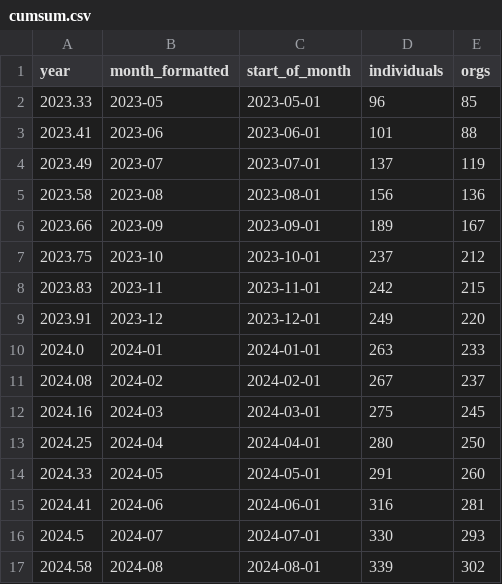
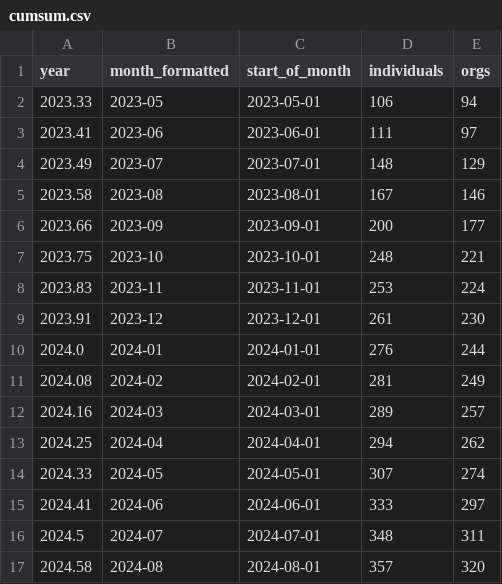
Before and after one commit to open-innovations/true-north, a CSV file: src/overview/membership/_data/cumsum.csv, drawn as a sheet; only a part is shown; the diff covers the shown part only.

```diff
--- a/src/overview/membership/_data/cumsum.csv
+++ b/src/overview/membership/_data/cumsum.csv
@@ -1,17 +1,17 @@
 year,month_formatted,start_of_month,individuals,orgs
-2023.33,2023-05,2023-05-01,96,85
-2023.41,2023-06,2023-06-01,101,88
-2023.49,2023-07,2023-07-01,137,119
-2023.58,2023-08,2023-08-01,156,136
-2023.66,2023-09,2023-09-01,189,167
-2023.75,2023-10,2023-10-01,237,212
-2023.83,2023-11,2023-11-01,242,215
-2023.91,2023-12,2023-12-01,249,220
-2024.0,2024-01,2024-01-01,263,233
-2024.08,2024-02,2024-02-01,267,237
-2024.16,2024-03,2024-03-01,275,245
-2024.25,2024-04,2024-04-01,280,250
-2024.33,2024-05,2024-05-01,291,260
-2024.41,2024-06,2024-06-01,316,281
-2024.5,2024-07,2024-07-01,330,293
-2024.58,2024-08,2024-08-01,339,302
+2023.33,2023-05,2023-05-01,106,94
+2023.41,2023-06,2023-06-01,111,97
+2023.49,2023-07,2023-07-01,148,129
+2023.58,2023-08,2023-08-01,167,146
+2023.66,2023-09,2023-09-01,200,177
+2023.75,2023-10,2023-10-01,248,221
+2023.83,2023-11,2023-11-01,253,224
+2023.91,2023-12,2023-12-01,261,230
+2024.0,2024-01,2024-01-01,276,244
+2024.08,2024-02,2024-02-01,281,249
+2024.16,2024-03,2024-03-01,289,257
+2024.25,2024-04,2024-04-01,294,262
+2024.33,2024-05,2024-05-01,307,274
+2024.41,2024-06,2024-06-01,333,297
+2024.5,2024-07,2024-07-01,348,311
+2024.58,2024-08,2024-08-01,357,320
```
Also changed, not shown: 3 added rows and 20 edited cells elsewhere in this file, src/overview/membership/_data/sector_word_counts.csv, src/overview/membership/_data/true_north_members_list.csv, 3 other files.
